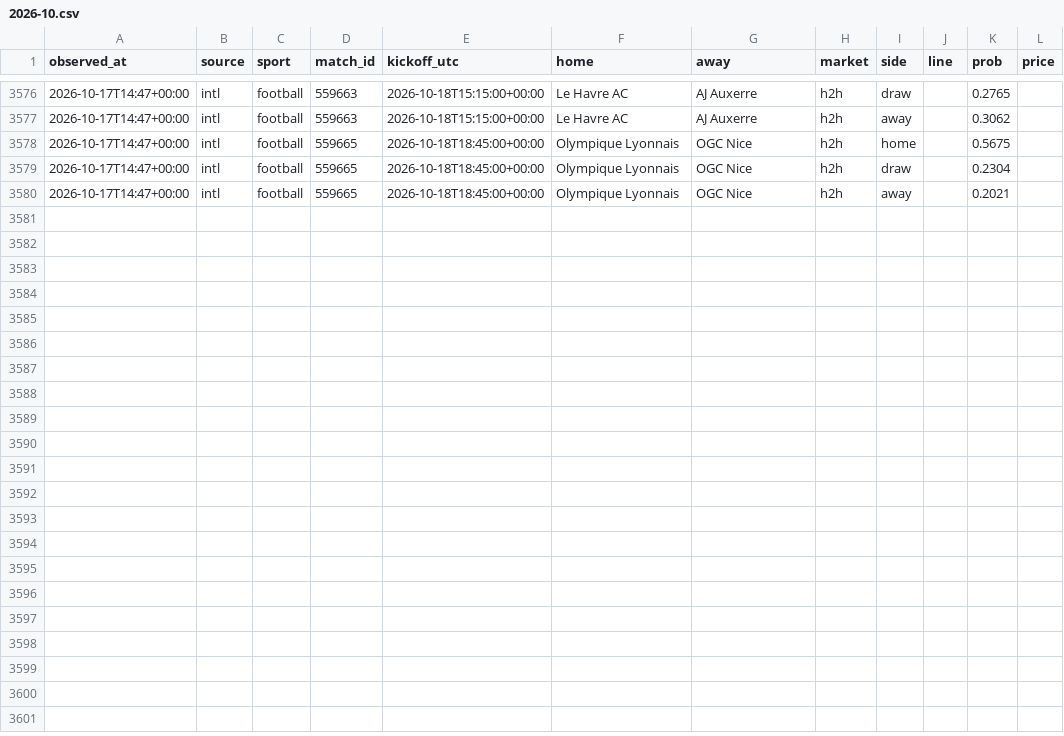
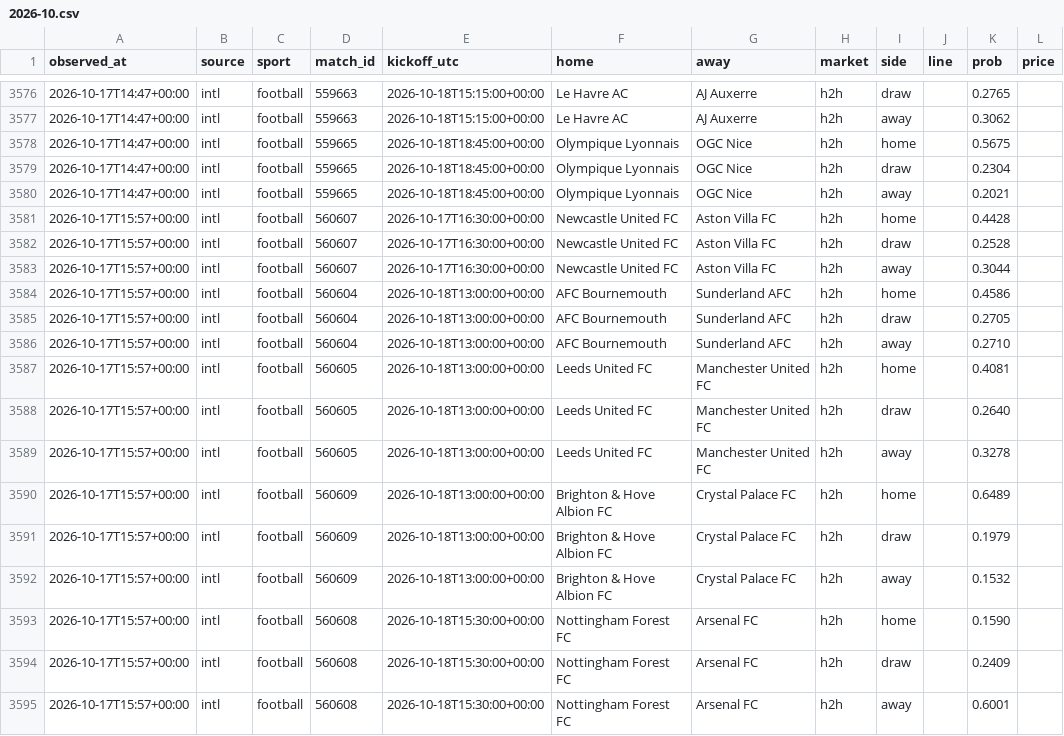
Before and after one commit to panchiyu1-cloud/sports-analyzer, a CSV file: data/moves/2026-10.csv, drawn as a sheet; only a part is shown, gaps mark what is left out.

```diff
--- a/data/moves/2026-10.csv
+++ b/data/moves/2026-10.csv
@@ -3580 +3580,16 @@ observed_at,source,sport,match_id,kickoff_utc,home,away,market,side,line,prob,pr
 2026-10-17T14:47+00:00,intl,football,559665,2026-10-18T18:45:00+00:00,Olympique Lyonnais,OGC Nice,h2h,away,,0.2021,
+2026-10-17T15:57+00:00,intl,football,560607,2026-10-17T16:30:00+00:00,Newcastle United FC,Aston Villa FC,h2h,home,,0.4428,
+2026-10-17T15:57+00:00,intl,football,560607,2026-10-17T16:30:00+00:00,Newcastle United FC,Aston Villa FC,h2h,draw,,0.2528,
+2026-10-17T15:57+00:00,intl,football,560607,2026-10-17T16:30:00+00:00,Newcastle United FC,Aston Villa FC,h2h,away,,0.3044,
+2026-10-17T15:57+00:00,intl,football,560604,2026-10-18T13:00:00+00:00,AFC Bournemouth,Sunderland AFC,h2h,home,,0.4586,
+2026-10-17T15:57+00:00,intl,football,560604,2026-10-18T13:00:00+00:00,AFC Bournemouth,Sunderland AFC,h2h,draw,,0.2705,
+2026-10-17T15:57+00:00,intl,football,560604,2026-10-18T13:00:00+00:00,AFC Bournemouth,Sunderland AFC,h2h,away,,0.2710,
+2026-10-17T15:57+00:00,intl,football,560605,2026-10-18T13:00:00+00:00,Leeds United FC,Manchester United FC,h2h,home,,0.4081,
+2026-10-17T15:57+00:00,intl,football,560605,2026-10-18T13:00:00+00:00,Leeds United FC,Manchester United FC,h2h,draw,,0.2640,
+2026-10-17T15:57+00:00,intl,football,560605,2026-10-18T13:00:00+00:00,Leeds United FC,Manchester United FC,h2h,away,,0.3278,
+2026-10-17T15:57+00:00,intl,football,560609,2026-10-18T13:00:00+00:00,Brighton & Hove Albion FC,Crystal Palace FC,h2h,home,,0.6489,
+2026-10-17T15:57+00:00,intl,football,560609,2026-10-18T13:00:00+00:00,Brighton & Hove Albion FC,Crystal Palace FC,h2h,draw,,0.1979,
+2026-10-17T15:57+00:00,intl,football,560609,2026-10-18T13:00:00+00:00,Brighton & Hove Albion FC,Crystal Palace FC,h2h,away,,0.1532,
+2026-10-17T15:57+00:00,intl,football,560608,2026-10-18T15:30:00+00:00,Nottingham Forest FC,Arsenal FC,h2h,home,,0.1590,
+2026-10-17T15:57+00:00,intl,football,560608,2026-10-18T15:30:00+00:00,Nottingham Forest FC,Arsenal FC,h2h,draw,,0.2409,
+2026-10-17T15:57+00:00,intl,football,560608,2026-10-18T15:30:00+00:00,Nottingham Forest FC,Arsenal FC,h2h,away,,0.6001,
```
Also changed, not shown: data/reviews/football.csv, 12 other files.
